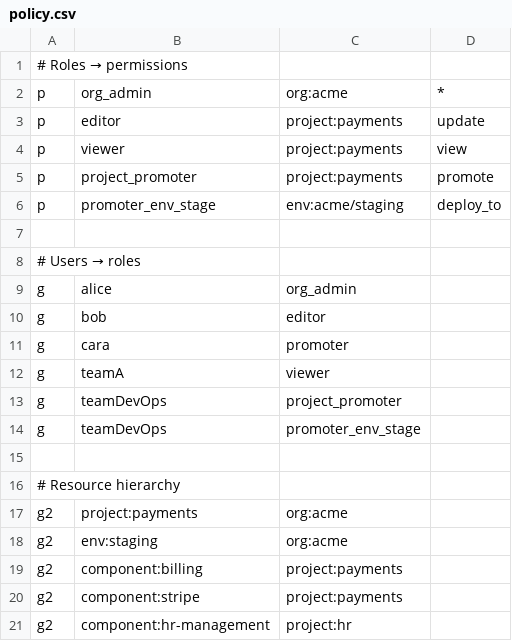
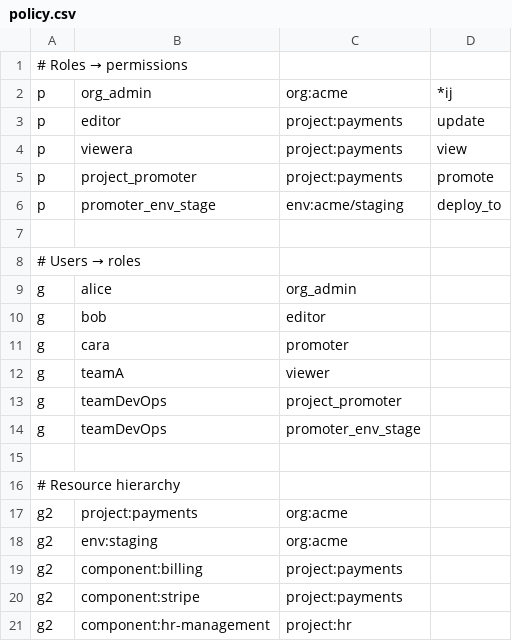
Before and after one commit to binoyPeries/authorization-frameworks, a CSV file: casbin/option1/policy.csv (was casbin/policy.csv), drawn as a sheet.

Commit message:
Add different casbin styles

```diff
--- a/casbin/policy.csv
+++ b/casbin/option1/policy.csv
@@ -1,5 +1,5 @@
 # Roles → permissions
-p, org_admin, org:acme, *
+p, org_admin, org:acme, *ij
 p, editor, project:payments, update
-p, viewer, project:payments, view
+p, viewera, project:payments, view
 p, project_promoter, project:payments, promote
```
Also changed, not shown: 6 other files.
